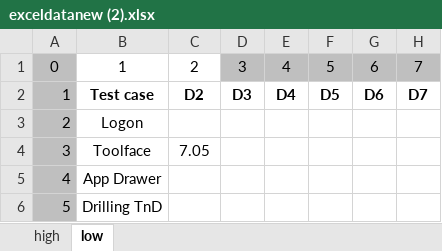
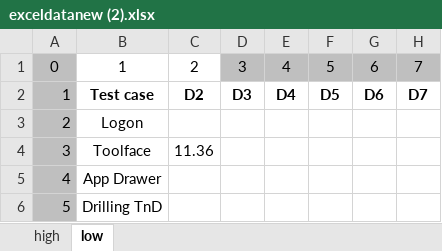
Before and after one commit to RajatRawat94/qase, an Excel workbook: exceldatanew (2).xlsx, sheet low, drawn as a sheet; only a part is shown; values as stored, in another font and other column widths than the file's, no borders; the diff names each change by its address in the sheet, - before the commit and + after, or states it on an @@ line.

Commit message:
Add files via upload

```diff
--- a/exceldatanew (2).xlsx (sheet low)
+++ b/exceldatanew (2).xlsx (sheet low)
-C4: 7.05
+C4: 11.36
```
